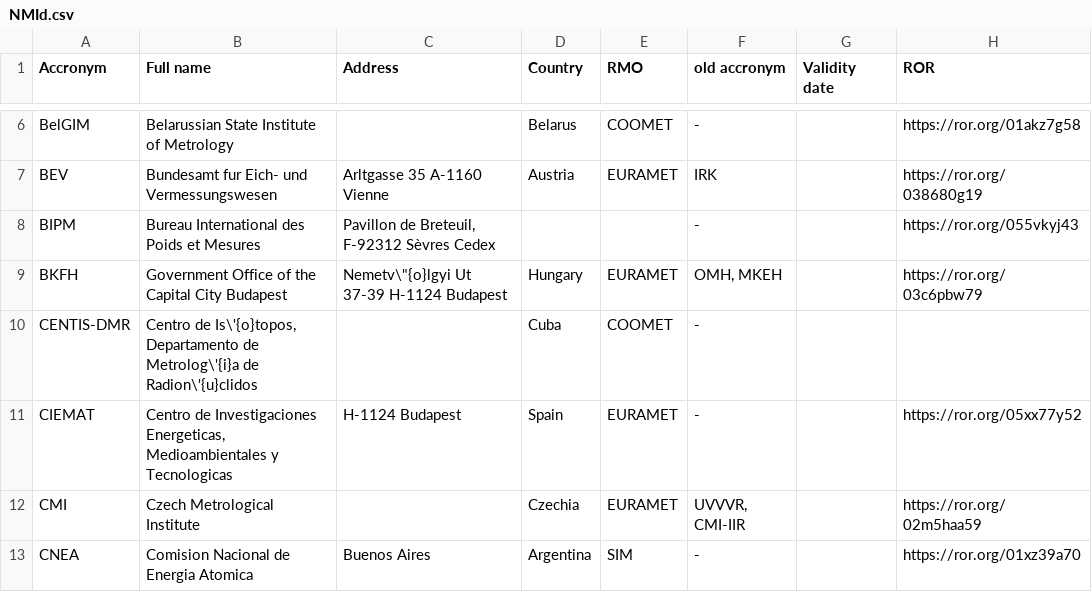
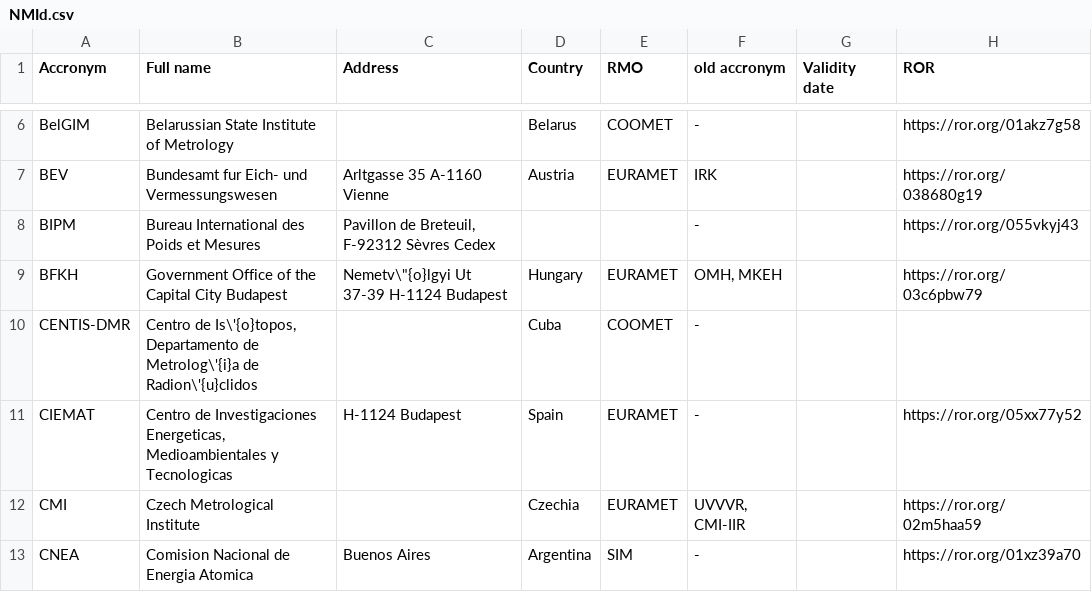
Before and after one commit to TheBIPM/CCRI-II-KC, a CSV file: NMId.csv, drawn as a sheet; only a part is shown, gaps mark what is left out.

```diff
--- a/NMId.csv
+++ b/NMId.csv
@@ -8,3 +8,3 @@ BEV;Bundesamt fur Eich- und Vermessungswesen;Arltgasse 35 A-1160 Vienne;Austria;
 BIPM;Bureau International des Poids et Mesures;Pavillon de Breteuil, F-92312 Sèvres Cedex;;;-;;https://ror.org/055vkyj43
-BKFH;Government Office of the Capital City Budapest;"Nemetv\""{o}lgyi Ut 37-39 H-1124 Budapest";Hungary;EURAMET;OMH, MKEH;;https://ror.org/03c6pbw79
+BFKH;Government Office of the Capital City Budapest;"Nemetv\""{o}lgyi Ut 37-39 H-1124 Budapest";Hungary;EURAMET;OMH, MKEH;;https://ror.org/03c6pbw79
 CENTIS-DMR;Centro de Is\'{o}topos, Departamento de Metrolog\'{i}a de Radion\'{u}clidos;;Cuba;COOMET;-;;
```
Also changed, not shown: 8 other files.
